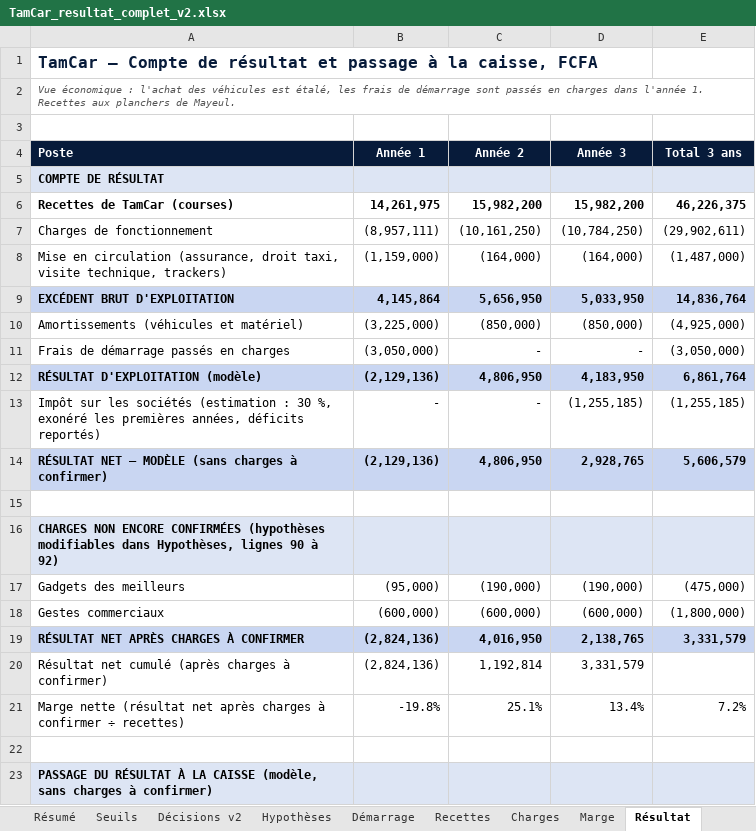
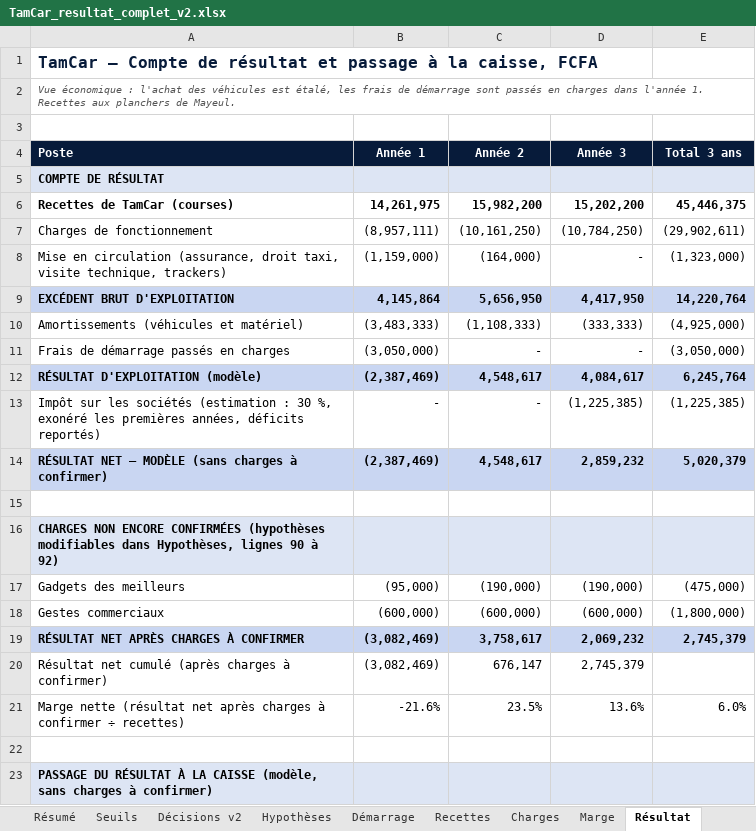
Before and after one commit to benaelquenum/tamcar, an Excel workbook: TamCar_resultat_complet_v2.xlsx, sheet Résultat, drawn as a sheet; only a part is shown; values as stored, in another font and other column widths than the file's, no borders; the diff covers the shown part only; the diff names each change by its address in the sheet, - before the commit and + after, or states it on an @@ line.

```diff
--- a/TamCar_resultat_complet_v2.xlsx (sheet Résultat)
+++ b/TamCar_resultat_complet_v2.xlsx (sheet Résultat)
-D6 (Année 3): 15,982,200
+D6 (Année 3): 15,202,200
-E6 (Total 3 ans): 46,226,375
+E6 (Total 3 ans): 45,446,375
-D8 (Année 3): (164,000)
+D8 (Année 3): -
-E8 (Total 3 ans): (1,487,000)
+E8 (Total 3 ans): (1,323,000)
-D9 (Année 3): 5,033,950
+D9 (Année 3): 4,417,950
-E9 (Total 3 ans): 14,836,764
+E9 (Total 3 ans): 14,220,764
-B10 (Année 1): (3,225,000)
+B10 (Année 1): (3,483,333)
-C10 (Année 2): (850,000)
+C10 (Année 2): (1,108,333)
-D10 (Année 3): (850,000)
+D10 (Année 3): (333,333)
-B12 (Année 1): (2,129,136)
+B12 (Année 1): (2,387,469)
-C12 (Année 2): 4,806,950
+C12 (Année 2): 4,548,617
-D12 (Année 3): 4,183,950
+D12 (Année 3): 4,084,617
-E12 (Total 3 ans): 6,861,764
+E12 (Total 3 ans): 6,245,764
-D13 (Année 3): (1,255,185)
+D13 (Année 3): (1,225,385)
-E13 (Total 3 ans): (1,255,185)
+E13 (Total 3 ans): (1,225,385)
-B14 (Année 1): (2,129,136)
+B14 (Année 1): (2,387,469)
-C14 (Année 2): 4,806,950
+C14 (Année 2): 4,548,617
-D14 (Année 3): 2,928,765
+D14 (Année 3): 2,859,232
-E14 (Total 3 ans): 5,606,579
+E14 (Total 3 ans): 5,020,379
-B19:B20 (Année 1): (2,824,136)
+B19:B20 (Année 1): (3,082,469)
-C19 (Année 2): 4,016,950
+C19 (Année 2): 3,758,617
-D19 (Année 3): 2,138,765
+D19 (Année 3): 2,069,232
-E19 (Total 3 ans): 3,331,579
+E19 (Total 3 ans): 2,745,379
-C20 (Année 2): 1,192,814
+C20 (Année 2): 676,147
-D20 (Année 3): 3,331,579
+D20 (Année 3): 2,745,379
-B21 (Année 1): -19.8%
+B21 (Année 1): -21.6%
-C21 (Année 2): 25.1%
+C21 (Année 2): 23.5%
-D21 (Année 3): 13.4%
+D21 (Année 3): 13.6%
-E21 (Total 3 ans): 7.2%
+E21 (Total 3 ans): 6.0%
```
Also changed, not shown: 14 edited cells elsewhere in this sheet, sheet Mensuel, sheet Seuils, sheet Marge, sheet Résumé, sheet Synthèse, sheet Charges, 2 more sheets, formulas that keep their value, 32 other files.
